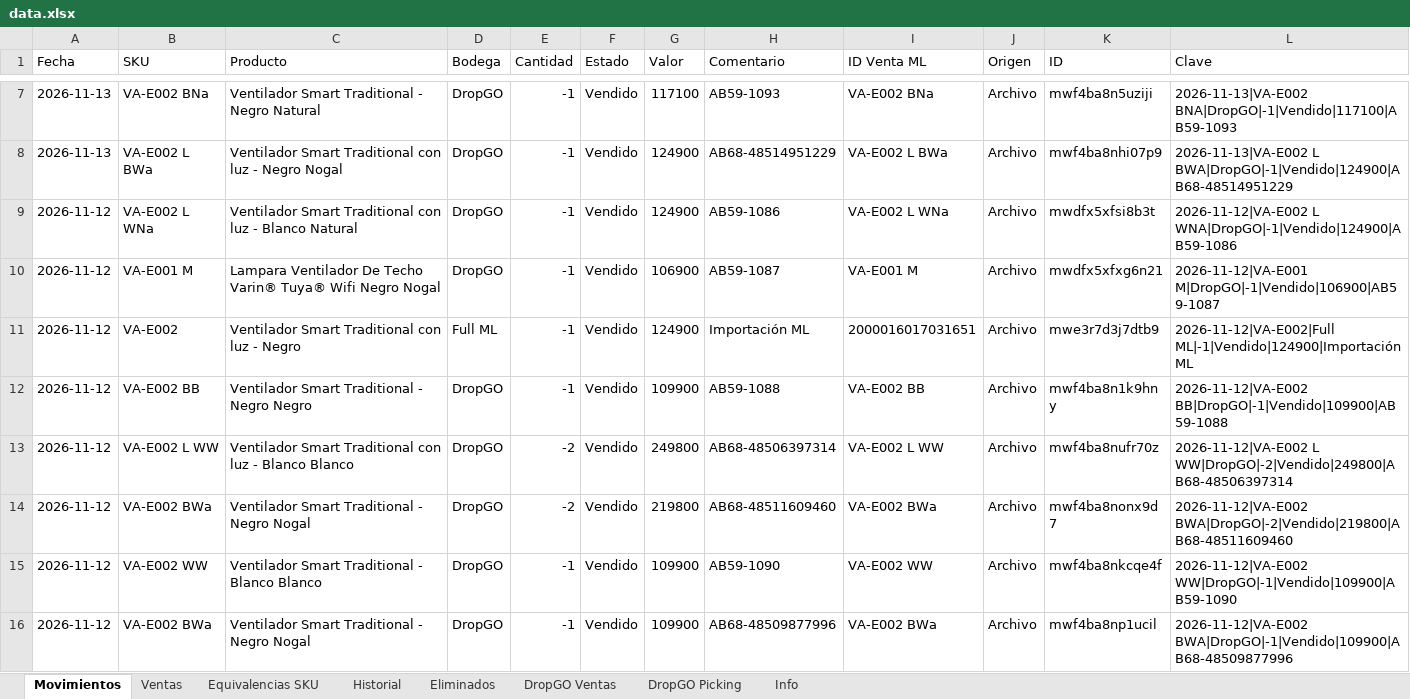
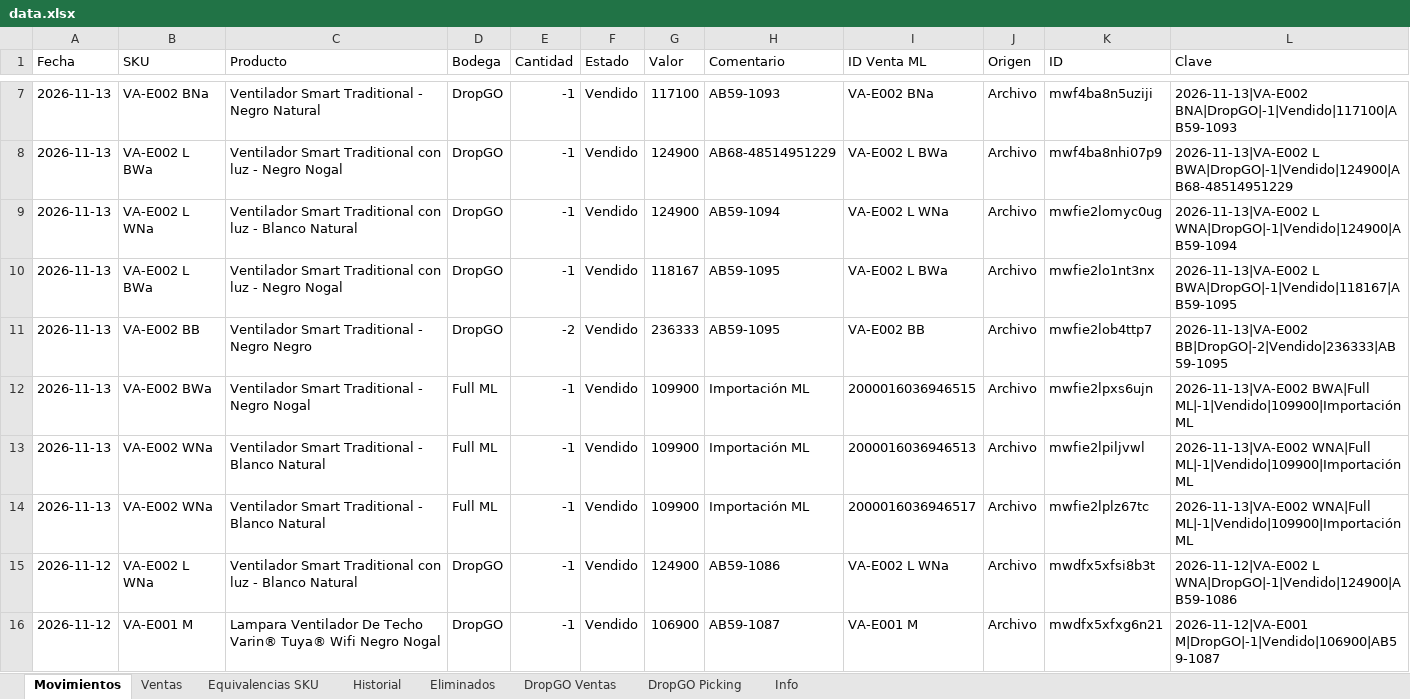
Before and after one commit to alaskanext-blip/ERPvarin, an Excel workbook: data.xlsx, sheet Movimientos, drawn as a sheet; only a part is shown, gaps mark what is left out; the shorter side is filled out with more unchanged rows; values as stored, in another font and other column widths than the file's, no borders; the diff names each change by its address in the sheet, - before the commit and + after, or states it on an @@ line.

```diff
--- a/data.xlsx (sheet Movimientos)
+++ b/data.xlsx (sheet Movimientos)
+row 9: 2026-11-13 | VA-E002 L WNa | Ventilador Smart Traditional con luz - Blanco Natural | DropGO | -1 | Vendido | 124900 | AB59-1094 | VA-E002 L WNa | Archivo | mwfie2lomyc0ug | 2026-11-13|VA-E002 L WNA|DropGO|-1|Vendido|124900|AB59-1094
+row 10: 2026-11-13 | VA-E002 L BWa | Ventilador Smart Traditional con luz - Negro Nogal | DropGO | -1 | Vendido | 118167 | AB59-1095 | VA-E002 L BWa | Archivo | mwfie2lo1nt3nx | 2026-11-13|VA-E002 L BWA|DropGO|-1|Vendido|118167|AB59-1095
+row 11: 2026-11-13 | VA-E002 BB | Ventilador Smart Traditional - Negro Negro | DropGO | -2 | Vendido | 236333 | AB59-1095 | VA-E002 BB | Archivo | mwfie2lob4ttp7 | 2026-11-13|VA-E002 BB|DropGO|-2|Vendido|236333|AB59-1095
+row 12: 2026-11-13 | VA-E002 BWa | Ventilador Smart Traditional - Negro Nogal | Full ML | -1 | Vendido | 109900 | Importación ML | 2000016036946515 | Archivo | mwfie2lpxs6ujn | 2026-11-13|VA-E002 BWA|Full ML|-1|Vendido|109900|Importación ML
+row 13: 2026-11-13 | VA-E002 WNa | Ventilador Smart Traditional - Blanco Natural | Full ML | -1 | Vendido | 109900 | Importación ML | 2000016036946513 | Archivo | mwfie2lpiljvwl | 2026-11-13|VA-E002 WNA|Full ML|-1|Vendido|109900|Importación ML
+row 14: 2026-11-13 | VA-E002 WNa | Ventilador Smart Traditional - Blanco Natural | Full ML | -1 | Vendido | 109900 | Importación ML | 2000016036946517 | Archivo | mwfie2lplz67tc | 2026-11-13|VA-E002 WNA|Full ML|-1|Vendido|109900|Importación ML
```
Also changed, not shown: sheet DropGO Picking, sheet Ventas, sheet Historial, sheet DropGO Ventas, sheet Info.
